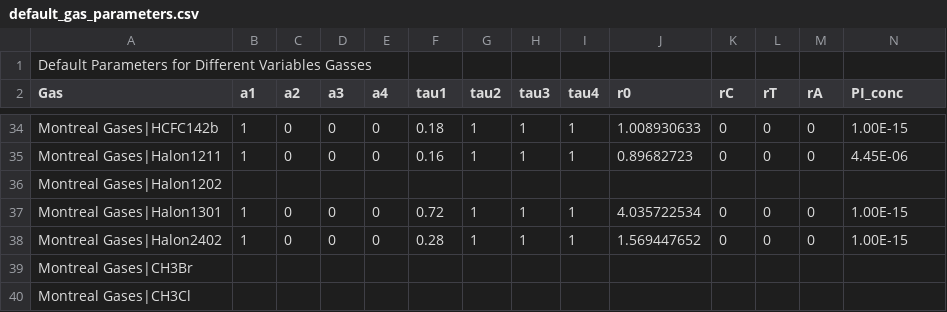
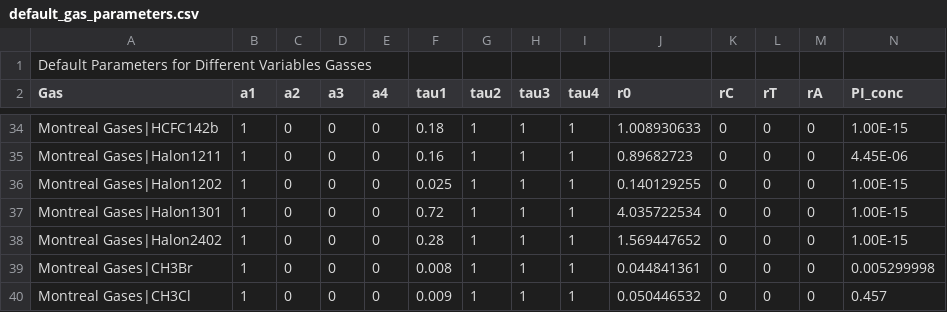
Before and after one commit to OMS-NetZero/FAIR, a CSV file: fair/ancil/default_gas_parameters.csv, drawn as a sheet; only a part is shown, gaps mark what is left out; the diff covers the shown part only; the diff names each change by its address in the sheet, - before the commit and + after, or states it on an @@ line.

Commit message:
Update default_gas_parameters.csv

```diff
--- a/fair/ancil/default_gas_parameters.csv
+++ b/fair/ancil/default_gas_parameters.csv
-B36 (a1): (empty)
+B36 (a1): 1
-C36 (a2): (empty)
+C36 (a2): 0
-D36 (a3): (empty)
+D36 (a3): 0
-E36 (a4): (empty)
+E36 (a4): 0
-F36 (tau1): (empty)
+F36 (tau1): 0.025
-G36 (tau2): (empty)
+G36 (tau2): 1
-H36 (tau3): (empty)
+H36 (tau3): 1
-I36 (tau4): (empty)
+I36 (tau4): 1
-J36 (r0): (empty)
+J36 (r0): 0.140129255
-K36 (rC): (empty)
+K36 (rC): 0
-L36 (rT): (empty)
+L36 (rT): 0
-M36 (rA): (empty)
+M36 (rA): 0
-N36 (PI_conc): (empty)
+N36 (PI_conc): 1.00E-15
-B39:B40 (a1): (empty)
+B39:B40 (a1): 1
-C39:C40 (a2): (empty)
+C39:C40 (a2): 0
-D39:D40 (a3): (empty)
+D39:D40 (a3): 0
-E39:E40 (a4): (empty)
+E39:E40 (a4): 0
-F39 (tau1): (empty)
+F39 (tau1): 0.008
-G39:G40 (tau2): (empty)
+G39:G40 (tau2): 1
-H39:H40 (tau3): (empty)
+H39:H40 (tau3): 1
-I39:I40 (tau4): (empty)
+I39:I40 (tau4): 1
-J39 (r0): (empty)
+J39 (r0): 0.044841361
-K39:K40 (rC): (empty)
+K39:K40 (rC): 0
-L39:L40 (rT): (empty)
+L39:L40 (rT): 0
-M39:M40 (rA): (empty)
+M39:M40 (rA): 0
-N39 (PI_conc): (empty)
+N39 (PI_conc): 0.005299998
-F40 (tau1): (empty)
+F40 (tau1): 0.009
-J40 (r0): (empty)
+J40 (r0): 0.050446532
-N40 (PI_conc): (empty)
+N40 (PI_conc): 0.457
```
Also changed, not shown: 48 edited cells elsewhere in this file.
